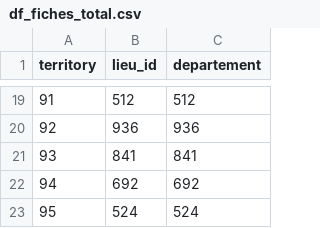
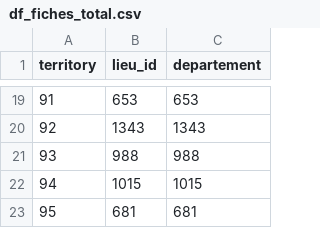
Before and after one commit to Antoine-Carre/Dashoard-Suivi-Indicateurs, a CSV file: ressource/df_fiches_total.csv, drawn as a sheet; only a part is shown, gaps mark what is left out; the diff covers the shown part only.

```diff
--- a/ressource/df_fiches_total.csv
+++ b/ressource/df_fiches_total.csv
@@ -19,5 +19,5 @@ territory,lieu_id,departement
-91,512,512
-92,936,936
-93,841,841
-94,692,692
-95,524,524
+91,653,653
+92,1343,1343
+93,988,988
+94,1015,1015
+95,681,681
```
Also changed, not shown: 32 edited cells elsewhere in this file, ressource/df_categorie_final.csv, ressource/df_orga_reg.csv, 3 other files.
